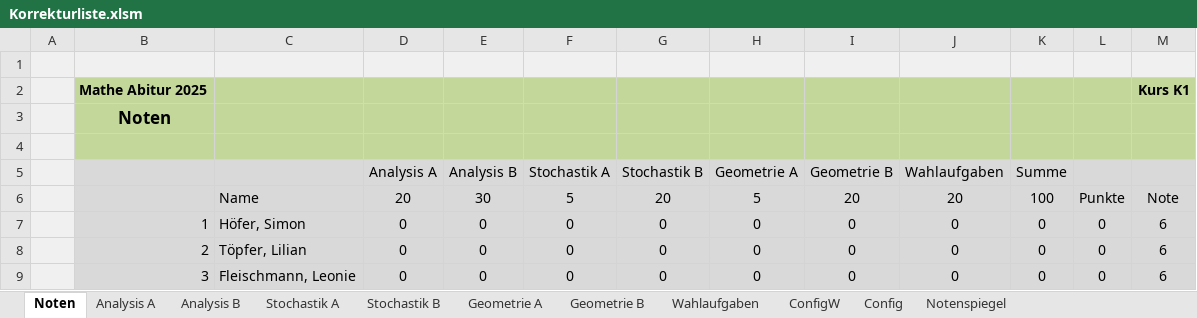
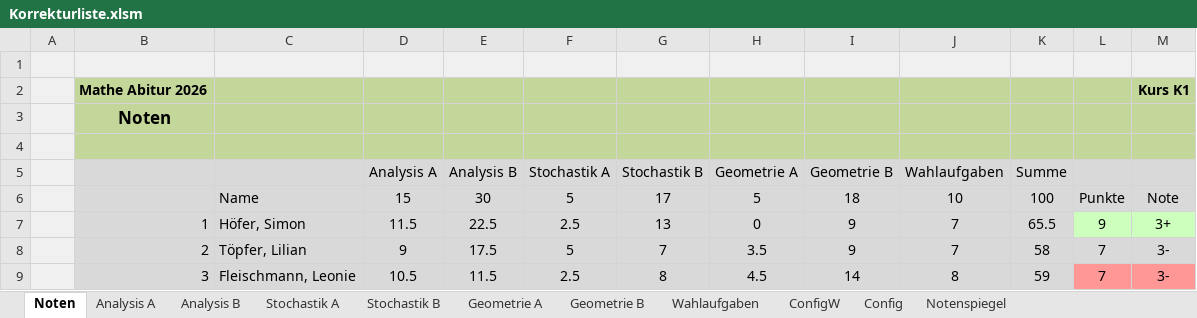
Before and after one commit to bee-eater/EXCEL-Korrekturliste-Mathe-ABI, an Excel workbook: Korrekturliste.xlsm, sheet Noten, drawn as a sheet; only a part is shown; values as stored, in another font and other column widths than the file's, no borders; the diff covers the shown part only; the diff names each change by its address in the sheet, - before the commit and + after, or states it on an @@ line.

```diff
--- a/Korrekturliste.xlsm (sheet Noten)
+++ b/Korrekturliste.xlsm (sheet Noten)
-B2: Mathe Abitur 2025
+B2: Mathe Abitur 2026
-D6 (Analysis A): 20
+D6 (Analysis A): 15
-G6 (Stochastik B): 20
+G6 (Stochastik B): 17
-I6 (Geometrie B): 20
+I6 (Geometrie B): 18
-J6 (Wahlaufgaben): 20
+J6 (Wahlaufgaben): 10
-D7 (Analysis A): 0
+D7 (Analysis A): 11.5
-E7 (Analysis B): 0
+E7 (Analysis B): 22.5
-F7 (Stochastik A): 0
+F7 (Stochastik A): 2.5
-G7 (Stochastik B): 0
+G7 (Stochastik B): 13
-I7:I8 (Geometrie B): 0
+I7:I8 (Geometrie B): 9
-J7:J8 (Wahlaufgaben): 0
+J7:J8 (Wahlaufgaben): 7
-K7 (Summe): 0
+K7 (Summe): 65.5
-L7: 0
+L7: 9
-L7:M7 fill: #D9D9D9
+L7:M7 fill: #CDFFBD
-M7: 6
+M7: 3+
-D8 (Analysis A): 0
+D8 (Analysis A): 9
-E8 (Analysis B): 0
+E8 (Analysis B): 17.5
-F8 (Stochastik A): 0
+F8 (Stochastik A): 5
-G8 (Stochastik B): 0
+G8 (Stochastik B): 7
-H8 (Geometrie A): 0
+H8 (Geometrie A): 3.5
-K8 (Summe): 0
+K8 (Summe): 58
-L8:L9: 0
+L8:L9: 7
-M8:M9: 6
+M8:M9: 3-
-D9 (Analysis A): 0
+D9 (Analysis A): 10.5
-E9 (Analysis B): 0
+E9 (Analysis B): 11.5
-F9 (Stochastik A): 0
+F9 (Stochastik A): 2.5
-G9 (Stochastik B): 0
+G9 (Stochastik B): 8
-H9 (Geometrie A): 0
+H9 (Geometrie A): 4.5
-I9 (Geometrie B): 0
+I9 (Geometrie B): 14
-J9 (Wahlaufgaben): 0
+J9 (Wahlaufgaben): 8
-K9 (Summe): 0
+K9 (Summe): 59
-L9:M9 fill: #D9D9D9
+L9:M9 fill: #FF9797
```
Also changed, not shown: 1 added row, 1 removed row, 199 edited cells and cell formats elsewhere in this sheet, sheet Analysis B, sheet Analysis A, sheet Geometrie B, sheet Wahlaufgaben, sheet Geometrie A, sheet ConfigW, 3 more sheets, formulas that keep their value, hidden cells, charts or pictures, 7 other files.
